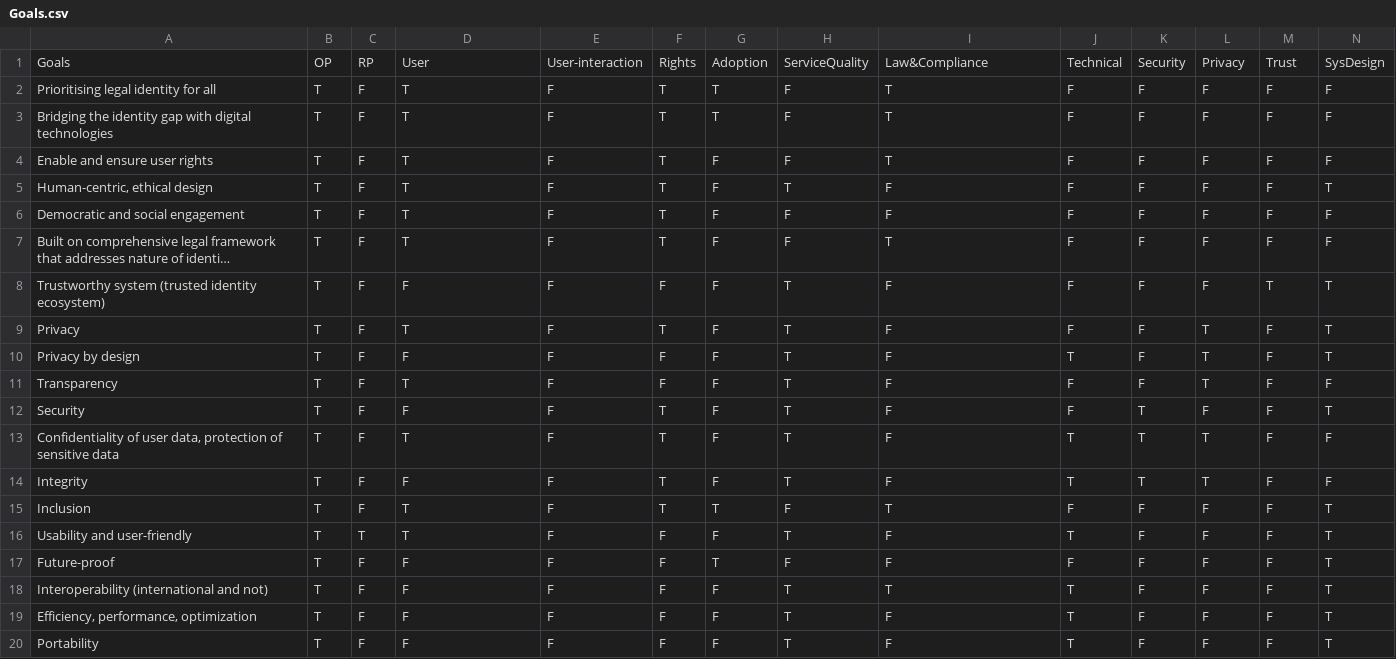
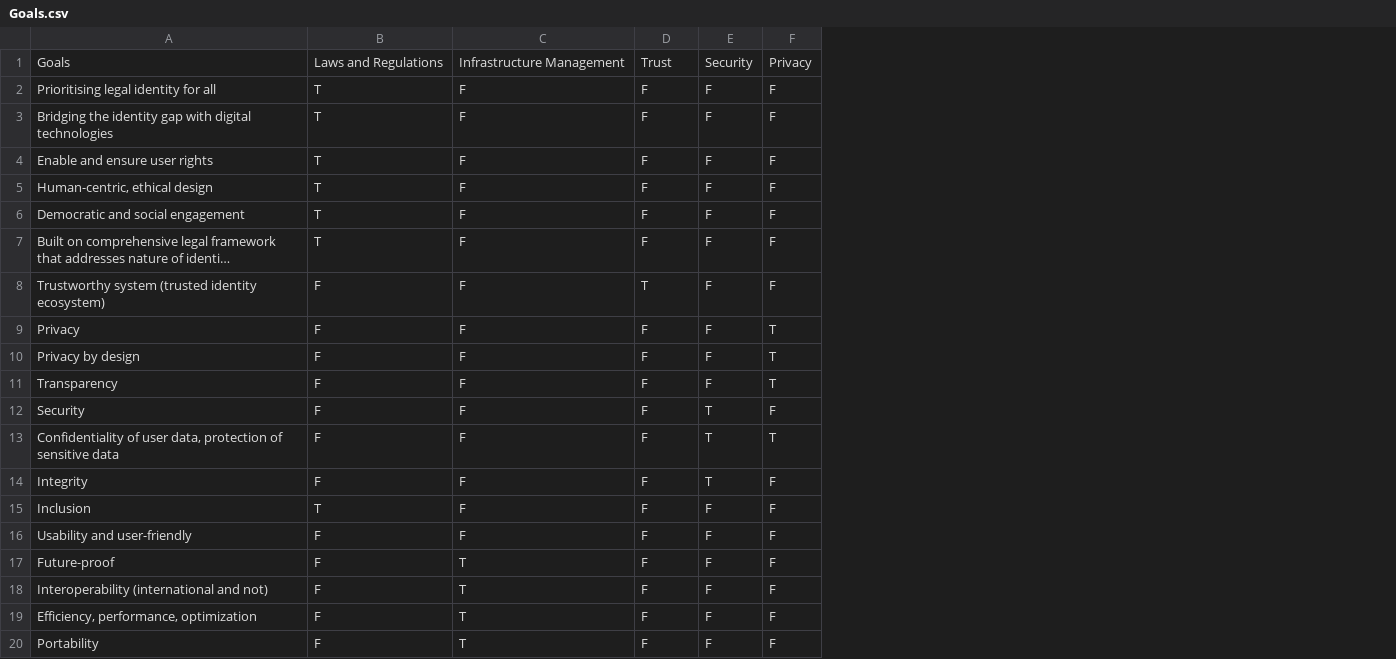
Before and after one commit to ImGilbes/IdM_Knowledge_Base, a CSV file: data/Goals.csv, drawn as a sheet; only a part is shown; long unchanged cells end in …; removed rows and columns are numbered as before the commit, all else as after; the diff covers the shown part only; the diff names each change by its address in the sheet, - before the commit and + after, or states it on an @@ line.

```diff
--- a/data/Goals.csv
+++ b/data/Goals.csv
-column B, rows 1-20: OP | T | T | T | T | T | T | T | T | T | T | T | T | T | T | T | T | T | T | T
-column C, rows 1-20: RP | F | F | F | F | F | F | F | F | F | F | F | F | F | F | T | F | F | F | F
-column E, rows 1-20: User-interaction | F | F | F | F | F | F | F | F | F | F | F | F | F | F | F | F | F | F | F
-column F, rows 1-20: Rights | T | T | T | T | T | T | F | T | F | F | T | T | T | T | F | F | F | F | F
-column G, rows 1-20: Adoption | T | T | F | F | F | F | F | F | F | F | F | F | F | T | F | T | F | F | F
-column H, rows 1-20: ServiceQuality | F | F | F | T | F | F | T | T | T | T | T | T | T | F | T | F | T | T | T
-column J, rows 1-20: Technical | F | F | F | F | F | F | F | F | T | F | F | T | T | F | T | F | T | T | T
-column N, rows 1-20: SysDesign | F | F | F | T | F | F | T | T | T | F | T | F | F | T | T | T | T | T | T
-B1: User
+B1: Laws and Regulations
-C1: Law&Compliance
+C1: Infrastructure Management
-D1: Security
+D1: Trust
-E1: Privacy
+E1: Security
-F1: Trust
+F1: Privacy
-C2:C4: T
+C2:C4: F
-C7: T
+C7: F
-D8: F
+D8: T
-F8: T
+F8: F
-B9: T
+B9: F
-E9:E11: T
+E9:E11: F
-F9:F11: F
+F9:F11: T
-B11: T
+B11: F
-D12:D14: T
+D12:D14: F
-E12: F
+E12: T
-B13: T
+B13: F
-F13: F
+F13: T
-C15: T
+C15: F
-B16: T
+B16: F
-C17: F
+C17: T
-C19:C20: F
+C19:C20: T
```
Also changed, not shown: 2 added rows, 1 removed column and 13 edited cells elsewhere in this file, data/Issues.csv, data/Limitations.csv, 4 other files.
